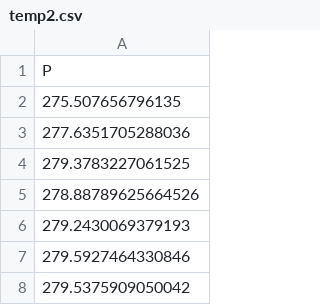
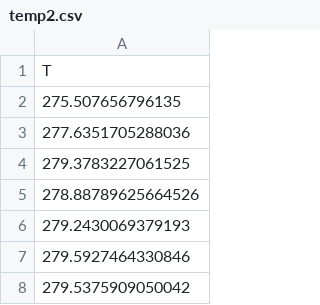
Before and after one commit to FlorenceIRD/GR4J_CemaNeige, a CSV file: temp2.csv, drawn as a sheet; only a part is shown.

```diff
--- a/temp2.csv
+++ b/temp2.csv
@@ -1,2 +1,2 @@
-P
+T
 275.507656796135
```
Also changed, not shown: Precip.csv.
